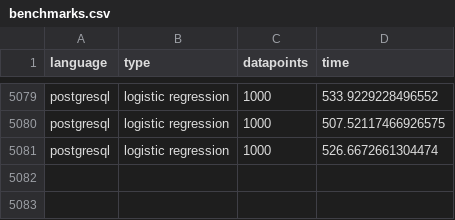
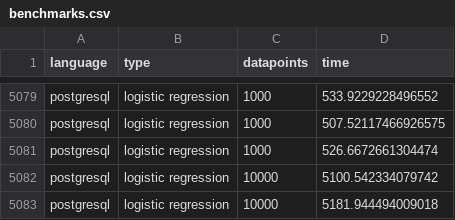
Before and after one commit to thomasheyenbrock/abschlussarbeit, a CSV file: benchmarks/benchmarks.csv, drawn as a sheet; only a part is shown, gaps mark what is left out.

Commit message:
add benchmarks

```diff
--- a/benchmarks/benchmarks.csv
+++ b/benchmarks/benchmarks.csv
@@ -5081 +5081,3 @@ postgresql,logistic regression,1000,507.52117466926575
 postgresql,logistic regression,1000,526.6672661304474
+postgresql,logistic regression,10000,5100.542334079742
+postgresql,logistic regression,10000,5181.944494009018
```
